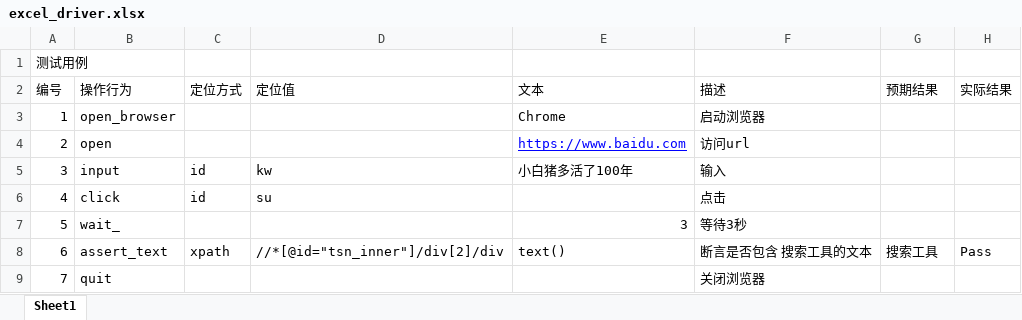
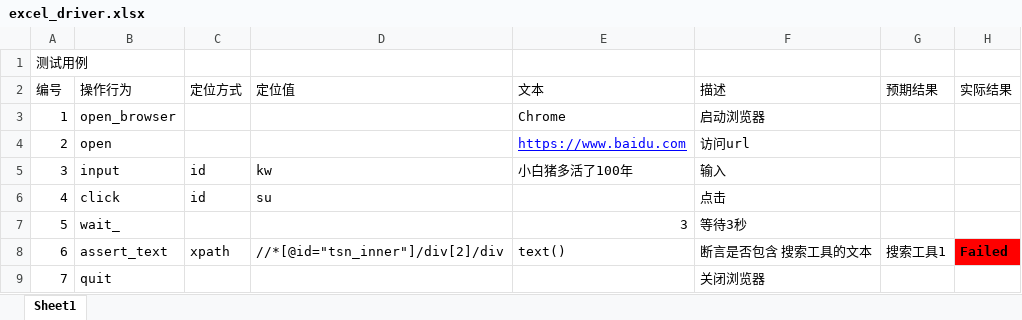
Before and after one commit to Ailian482/aotu_cema, an Excel workbook: cema/excel_data/excel_driver.xlsx, sheet Sheet1, drawn as a sheet; values as stored, in another font and other column widths than the file's, no borders; the diff names each change by its address in the sheet, - before the commit and + after, or states it on an @@ line.

```diff
--- a/cema/excel_data/excel_driver.xlsx (sheet Sheet1)
+++ b/cema/excel_data/excel_driver.xlsx (sheet Sheet1)
-G8 (预期结果): 搜索工具
+G8 (预期结果): 搜索工具1
-H8 (实际结果): Pass
+H8 (实际结果): Failed
@@ H8 fill: none → #FF0000, bold: off → on @@
```
Also changed, not shown: 11 other files.
